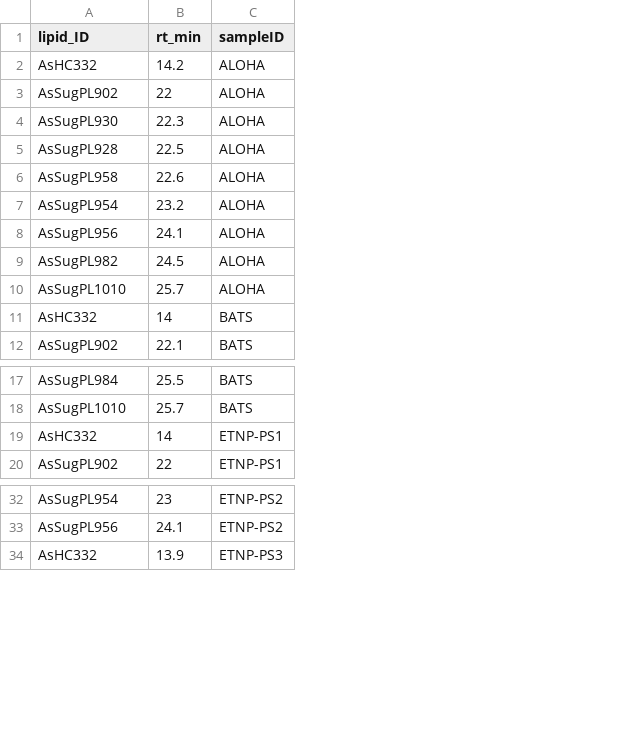
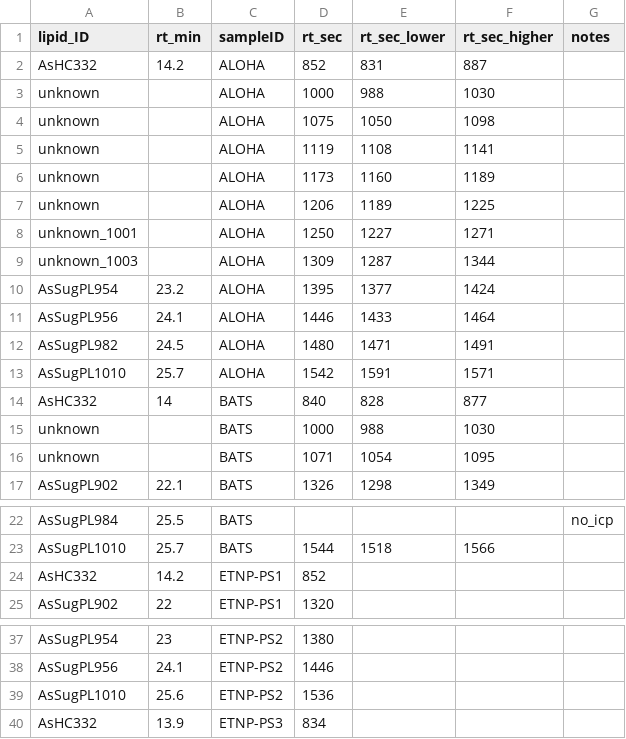
Before and after one commit to kheal/particulate_As_data_analysis, a CSV file: MetaData/Targeted_visually_IDd.csv, drawn as a sheet; only a part is shown, gaps mark what is left out; removed rows and columns are numbered as before the commit, all else as after; the diff names each change by its address in the sheet, - before the commit and + after, or states it on an @@ line.

```diff
--- a/MetaData/Targeted_visually_IDd.csv
+++ b/MetaData/Targeted_visually_IDd.csv
+column D (rt_sec), row 2: 852; rows 10-14: 1395 | 1446 | 1480 | 1542 | 840; row 17: 1326; rows 23-25: 1544 | 852 | 1320; rows 37-38: 1380 | 1446; row 40: 834
+column E (rt_sec_lower), row 2: 831; rows 10-14: 1377 | 1433 | 1471 | 1591 | 828; row 17: 1298; row 23: 1518
+column F (rt_sec_higher), row 2: 887; rows 10-14: 1424 | 1464 | 1491 | 1571 | 877; row 17: 1349; row 23: 1566
+column G (notes), row 22: no_icp
-row 3: AsSugPL902 | 22 | ALOHA
-row 4: AsSugPL930 | 22.3 | ALOHA
-row 5: AsSugPL928 | 22.5 | ALOHA
-row 6: AsSugPL958 | 22.6 | ALOHA
+row 3: unknown |  | ALOHA | 1000 | 988 | 1030
+row 4: unknown |  | ALOHA | 1075 | 1050 | 1098
+row 5: unknown |  | ALOHA | 1119 | 1108 | 1141
+row 6: unknown |  | ALOHA | 1173 | 1160 | 1189
+row 7: unknown |  | ALOHA | 1206 | 1189 | 1225
+row 8: unknown_1001 |  | ALOHA | 1250 | 1227 | 1271
+row 9: unknown_1003 |  | ALOHA | 1309 | 1287 | 1344
+row 15: unknown |  | BATS | 1000 | 988 | 1030
+row 16: unknown |  | BATS | 1071 | 1054 | 1095
-B24 (rt_min): 14
+B24 (rt_min): 14.2
+row 39: AsSugPL1010 | 25.6 | ETNP-PS2 | 1536
```
Also changed, not shown: Intermediates/AsLipids_ICPpeakareas_concen.csv, Intermediates/total_75As_areas_and_concentrations.csv, 27 other files.
